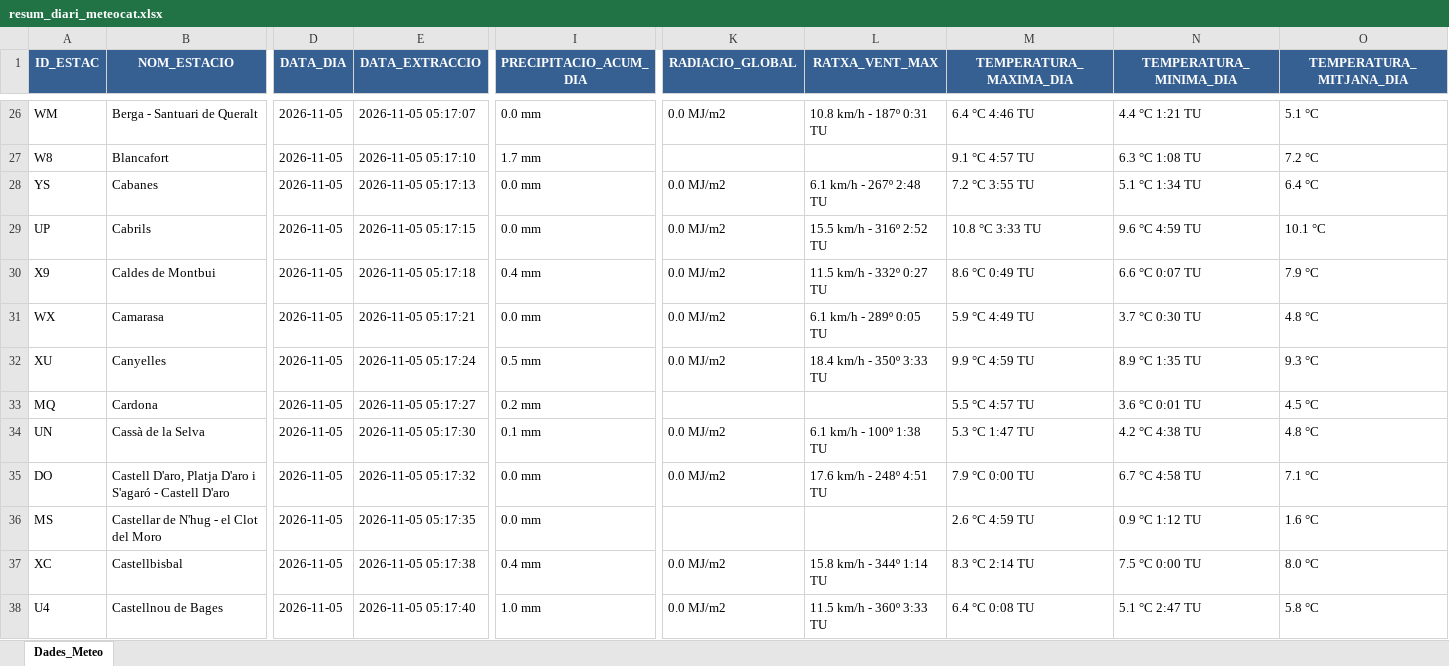
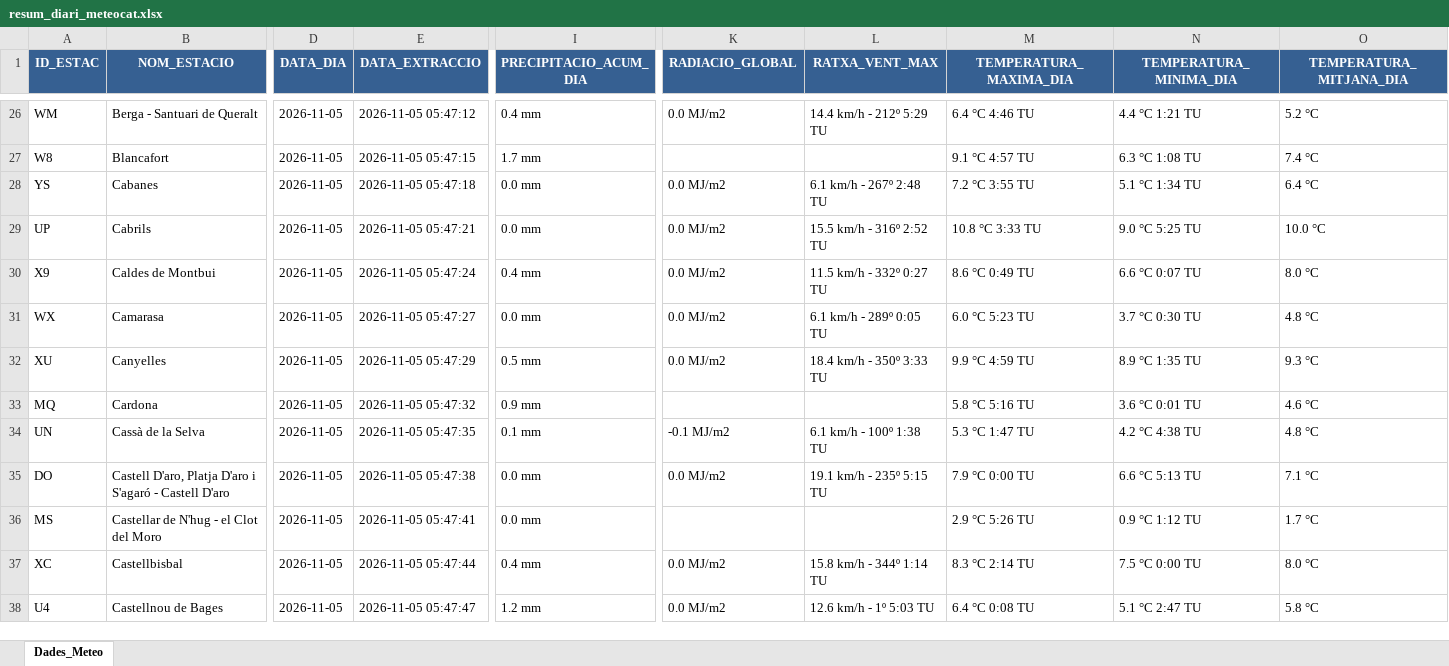
Before and after one commit to joandecorts/getdailydate, an Excel workbook: src/data/resum_diari_meteocat.xlsx, sheet Dades_Meteo, drawn as a sheet; only a part is shown, gaps mark what is left out; values as stored, in another font and other column widths than the file's, no borders; the diff covers the shown part only; the diff names each change by its address in the sheet, - before the commit and + after, or states it on an @@ line.

```diff
--- a/src/data/resum_diari_meteocat.xlsx (sheet Dades_Meteo)
+++ b/src/data/resum_diari_meteocat.xlsx (sheet Dades_Meteo)
-E26 (DATA_EXTRACCIO): 2026-11-05 05:17:07
+E26 (DATA_EXTRACCIO): 2026-11-05 05:47:12
-I26 (PRECIPITACIO_ACUM_DIA): 0.0 mm
+I26 (PRECIPITACIO_ACUM_DIA): 0.4 mm
-L26 (RATXA_VENT_MAX): 10.8 km/h - 187º 0:31 TU
+L26 (RATXA_VENT_MAX): 14.4 km/h - 212º 5:29 TU
-O26 (TEMPERATURA_MITJANA_DIA): 5.1 °C
+O26 (TEMPERATURA_MITJANA_DIA): 5.2 °C
-E27 (DATA_EXTRACCIO): 2026-11-05 05:17:10
+E27 (DATA_EXTRACCIO): 2026-11-05 05:47:15
-O27 (TEMPERATURA_MITJANA_DIA): 7.2 °C
+O27 (TEMPERATURA_MITJANA_DIA): 7.4 °C
-E28 (DATA_EXTRACCIO): 2026-11-05 05:17:13
+E28 (DATA_EXTRACCIO): 2026-11-05 05:47:18
-E29 (DATA_EXTRACCIO): 2026-11-05 05:17:15
+E29 (DATA_EXTRACCIO): 2026-11-05 05:47:21
-N29 (TEMPERATURA_MINIMA_DIA): 9.6 °C 4:59 TU
+N29 (TEMPERATURA_MINIMA_DIA): 9.0 °C 5:25 TU
-O29 (TEMPERATURA_MITJANA_DIA): 10.1 °C
+O29 (TEMPERATURA_MITJANA_DIA): 10.0 °C
-E30 (DATA_EXTRACCIO): 2026-11-05 05:17:18
+E30 (DATA_EXTRACCIO): 2026-11-05 05:47:24
-O30 (TEMPERATURA_MITJANA_DIA): 7.9 °C
+O30 (TEMPERATURA_MITJANA_DIA): 8.0 °C
-E31 (DATA_EXTRACCIO): 2026-11-05 05:17:21
+E31 (DATA_EXTRACCIO): 2026-11-05 05:47:27
-M31 (TEMPERATURA_MAXIMA_DIA): 5.9 °C 4:49 TU
+M31 (TEMPERATURA_MAXIMA_DIA): 6.0 °C 5:23 TU
-E32 (DATA_EXTRACCIO): 2026-11-05 05:17:24
+E32 (DATA_EXTRACCIO): 2026-11-05 05:47:29
-E33 (DATA_EXTRACCIO): 2026-11-05 05:17:27
+E33 (DATA_EXTRACCIO): 2026-11-05 05:47:32
-I33 (PRECIPITACIO_ACUM_DIA): 0.2 mm
+I33 (PRECIPITACIO_ACUM_DIA): 0.9 mm
-M33 (TEMPERATURA_MAXIMA_DIA): 5.5 °C 4:57 TU
+M33 (TEMPERATURA_MAXIMA_DIA): 5.8 °C 5:16 TU
-O33 (TEMPERATURA_MITJANA_DIA): 4.5 °C
+O33 (TEMPERATURA_MITJANA_DIA): 4.6 °C
-E34 (DATA_EXTRACCIO): 2026-11-05 05:17:30
+E34 (DATA_EXTRACCIO): 2026-11-05 05:47:35
-K34 (RADIACIO_GLOBAL): 0.0 MJ/m2
+K34 (RADIACIO_GLOBAL): -0.1 MJ/m2
-E35 (DATA_EXTRACCIO): 2026-11-05 05:17:32
+E35 (DATA_EXTRACCIO): 2026-11-05 05:47:38
-L35 (RATXA_VENT_MAX): 17.6 km/h - 248º 4:51 TU
+L35 (RATXA_VENT_MAX): 19.1 km/h - 235º 5:15 TU
-N35 (TEMPERATURA_MINIMA_DIA): 6.7 °C 4:58 TU
+N35 (TEMPERATURA_MINIMA_DIA): 6.6 °C 5:13 TU
-E36 (DATA_EXTRACCIO): 2026-11-05 05:17:35
+E36 (DATA_EXTRACCIO): 2026-11-05 05:47:41
-M36 (TEMPERATURA_MAXIMA_DIA): 2.6 °C 4:59 TU
+M36 (TEMPERATURA_MAXIMA_DIA): 2.9 °C 5:26 TU
-O36 (TEMPERATURA_MITJANA_DIA): 1.6 °C
+O36 (TEMPERATURA_MITJANA_DIA): 1.7 °C
-E37 (DATA_EXTRACCIO): 2026-11-05 05:17:38
+E37 (DATA_EXTRACCIO): 2026-11-05 05:47:44
-E38 (DATA_EXTRACCIO): 2026-11-05 05:17:40
+E38 (DATA_EXTRACCIO): 2026-11-05 05:47:47
-I38 (PRECIPITACIO_ACUM_DIA): 1.0 mm
+I38 (PRECIPITACIO_ACUM_DIA): 1.2 mm
-L38 (RATXA_VENT_MAX): 11.5 km/h - 360º 3:33 TU
+L38 (RATXA_VENT_MAX): 12.6 km/h - 1º 5:03 TU
```
Also changed, not shown: 459 edited cells elsewhere in this sheet, 3 other files.
